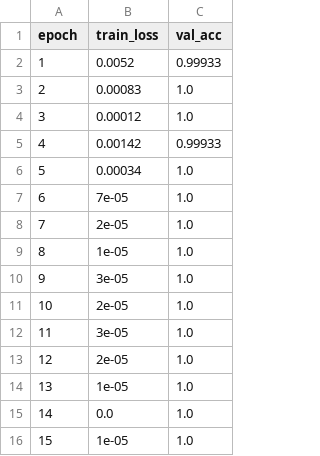
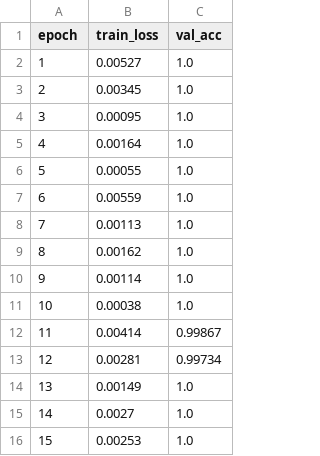
Before and after one commit to noahsen5/DermaRead, a CSV file: outputs/v2_resnet50/training_log.csv, drawn as a sheet.

```diff
--- a/outputs/v2_resnet50/training_log.csv
+++ b/outputs/v2_resnet50/training_log.csv
@@ -1,16 +1,16 @@
 epoch,train_loss,val_acc
-1,0.0052,0.99933
-2,0.00083,1.0
-3,0.00012,1.0
-4,0.00142,0.99933
-5,0.00034,1.0
-6,7e-05,1.0
-7,2e-05,1.0
-8,1e-05,1.0
-9,3e-05,1.0
-10,2e-05,1.0
-11,3e-05,1.0
-12,2e-05,1.0
-13,1e-05,1.0
-14,0.0,1.0
-15,1e-05,1.0
+1,0.00527,1.0
+2,0.00345,1.0
+3,0.00095,1.0
+4,0.00164,1.0
+5,0.00055,1.0
+6,0.00559,1.0
+7,0.00113,1.0
+8,0.00162,1.0
+9,0.00114,1.0
+10,0.00038,1.0
+11,0.00414,0.99867
+12,0.00281,0.99734
+13,0.00149,1.0
+14,0.0027,1.0
+15,0.00253,1.0
```
Also changed, not shown: outputs/fairness_analysis/fairness_by_skin_tone.csv, outputs/fitzpatrick_validation/fitzpatrick_fairness_by_scale.csv, 43 other files.
